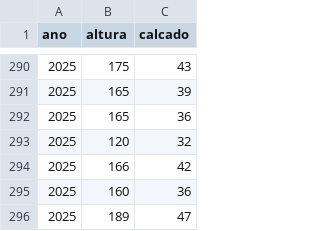
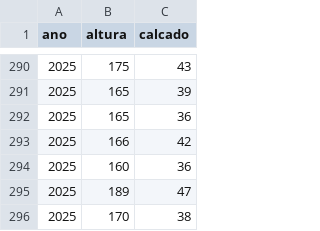
Before and after one commit to FCopf/datasets, a CSV file: altura_adultos.csv, drawn as a sheet; only a part is shown, gaps mark what is left out; the shorter side is filled out with more unchanged rows; the diff names each change by its address in the sheet, - before the commit and + after, or states it on an @@ line.

Commit message:
corrigido altura_adultos.csv

```diff
--- a/altura_adultos.csv
+++ b/altura_adultos.csv
-row 293: 2025 | 120 | 32
```
